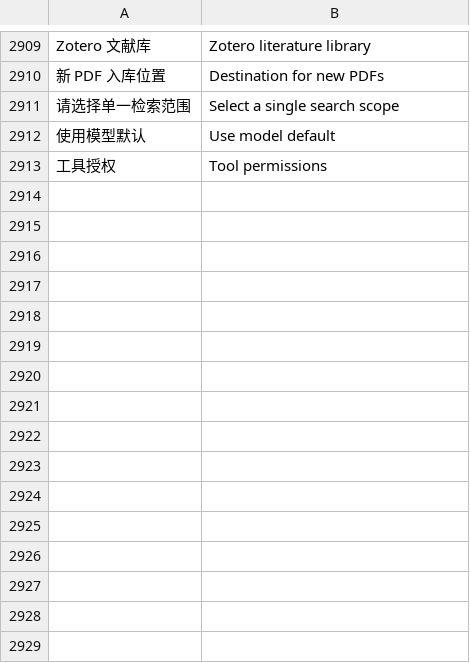
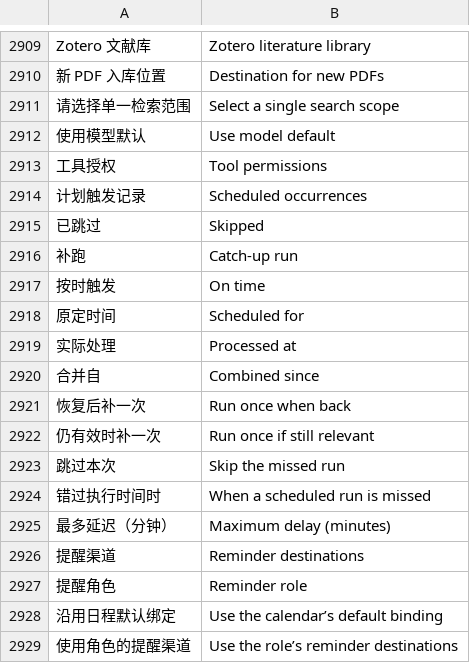
Before and after one commit to Kzkz233/echo-agent, a TSV file: scripts/ui-translations.tsv, drawn as a sheet; only a part is shown, gaps mark what is left out; the diff names each change by its address in the sheet, - before the commit and + after, or states it on an @@ line.

Commit message:
release: add task catch-up, role calendar reminders and model retries in 0.22.9

```diff
--- a/scripts/ui-translations.tsv
+++ b/scripts/ui-translations.tsv
+row 2914: 计划触发记录 | Scheduled occurrences
+row 2915: 已跳过 | Skipped
+row 2916: 补跑 | Catch-up run
+row 2917: 按时触发 | On time
+row 2918: 原定时间 | Scheduled for
+row 2919: 实际处理 | Processed at
+row 2920: 合并自 | Combined since
+row 2921: 恢复后补一次 | Run once when back
+row 2922: 仍有效时补一次 | Run once if still relevant
+row 2923: 跳过本次 | Skip the missed run
+row 2924: 错过执行时间时 | When a scheduled run is missed
+row 2925: 最多延迟（分钟） | Maximum delay (minutes)
+row 2926: 提醒渠道 | Reminder destinations
+row 2927: 提醒角色 | Reminder role
+row 2928: 沿用日程默认绑定 | Use the calendar’s default binding
+row 2929: 使用角色的提醒渠道 | Use the role’s reminder destinations
```
Also changed, not shown: 36 other files.
